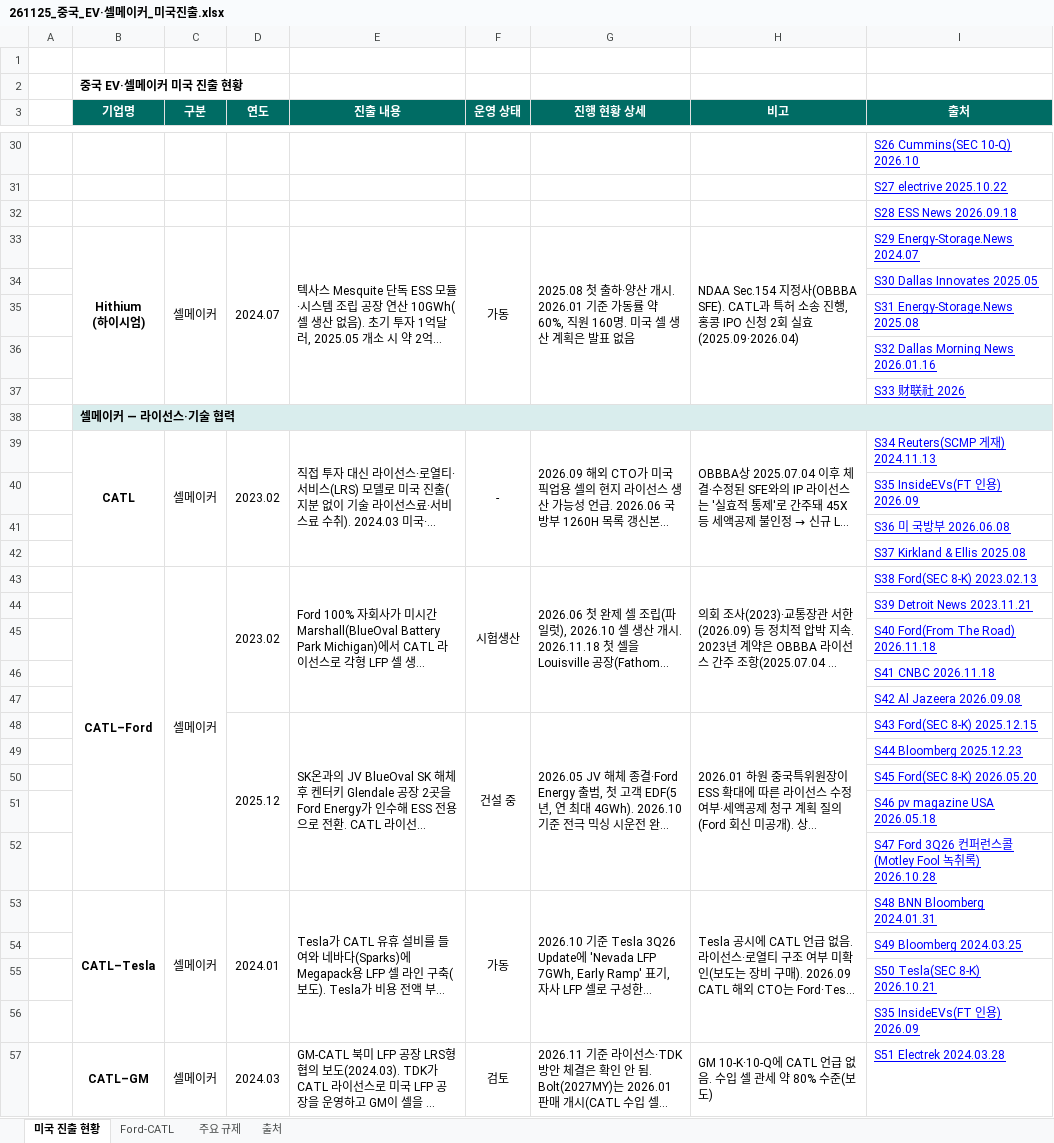
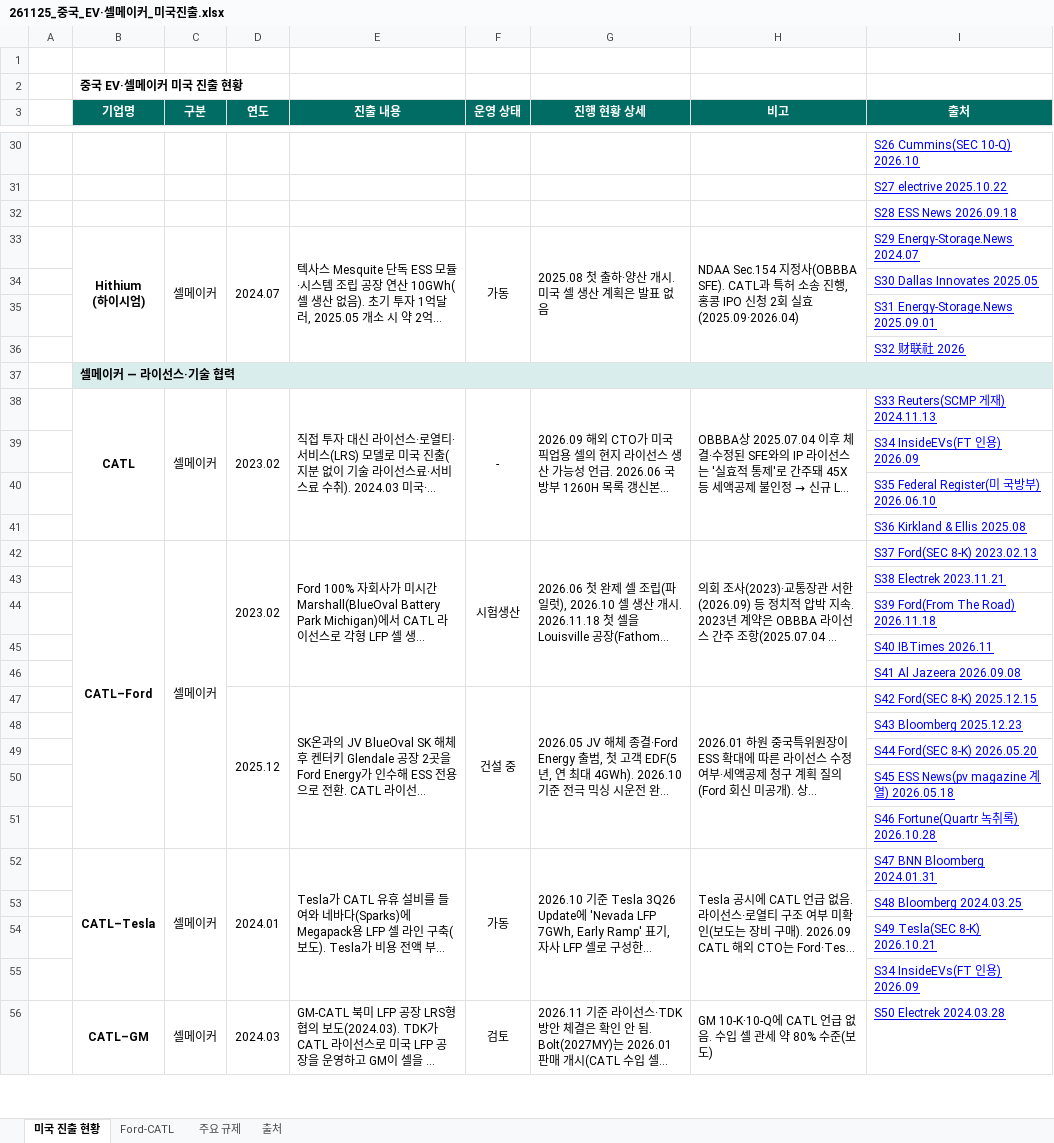
Before and after one commit to heuije/seoul-valuation, an Excel workbook: hana-research-office/deliverables/2026-11-25_중국업체_미국진출/261125_중국_EV·셀메이커_미국진출.xlsx, sheet 미국 진출 현황, drawn as a sheet; only a part is shown, gaps mark what is left out; long unchanged cells end in …; values as stored, in another font and other column widths than the file's, no borders; removed rows and columns are numbered as before the commit, all else as after; the diff covers the shown part only; the diff names each change by its address in the sheet, - before the commit and + after, or states it on an @@ line.

```diff
--- a/hana-research-office/deliverables/2026-11-25_중국업체_미국진출/261125_중국_EV·셀메이커_미국진출.xlsx (sheet 미국 진출 현황)
+++ b/hana-research-office/deliverables/2026-11-25_중국업체_미국진출/261125_중국_EV·셀메이커_미국진출.xlsx (sheet 미국 진출 현황)
-G33 (진행 현황 상세): …개시. 2026.01 기준 가동률 약 60%, 직원 160명. 미국 셀…
+G33 (진행 현황 상세): …개시. 미국 셀…
-I35 (출처): S31 Energy-Storage.News 2025.08
+I35 (출처): S31 Energy-Storage.News 2025.09.01
-I36 (출처): S32 Dallas Morning News 2026.01.16
+I36 (출처): S32 财联社 2026
-row 37:  |  |  |  |  |  |  |  | S33 财联社 2026
-I38 (출처): S34 Reuters(SCMP 게재) 2024.11.13
+I38 (출처): S33 Reuters(SCMP 게재) 2024.11.13
-I39 (출처): S35 InsideEVs(FT 인용) 2026.09
+I39 (출처): S34 InsideEVs(FT 인용) 2026.09
-I40 (출처): S36 미 국방부 2026.06.08
+I40 (출처): S35 Federal Register(미 국방부) 2026.06.10
-I41 (출처): S37 Kirkland & Ellis 2025.08
+I41 (출처): S36 Kirkland & Ellis 2025.08
-I42 (출처): S38 Ford(SEC 8-K) 2023.02.13
+I42 (출처): S37 Ford(SEC 8-K) 2023.02.13
-I43 (출처): S39 Detroit News 2023.11.21
+I43 (출처): S38 Electrek 2023.11.21
-I44 (출처): S40 Ford(From The Road) 2026.11.18
+I44 (출처): S39 Ford(From The Road) 2026.11.18
-I45 (출처): S41 CNBC 2026.11.18
+I45 (출처): S40 IBTimes 2026.11
-I46 (출처): S42 Al Jazeera 2026.09.08
+I46 (출처): S41 Al Jazeera 2026.09.08
-I47 (출처): S43 Ford(SEC 8-K) 2025.12.15
+I47 (출처): S42 Ford(SEC 8-K) 2025.12.15
-I48 (출처): S44 Bloomberg 2025.12.23
+I48 (출처): S43 Bloomberg 2025.12.23
-I49 (출처): S45 Ford(SEC 8-K) 2026.05.20
+I49 (출처): S44 Ford(SEC 8-K) 2026.05.20
-I50 (출처): S46 pv magazine USA 2026.05.18
+I50 (출처): S45 ESS News(pv magazine 계열) 2026.05.18
-I51 (출처): S47 Ford 3Q26 컨퍼런스콜(Motley Fool 녹취록) 2026.10.28
+I51 (출처): S46 Fortune(Quartr 녹취록) 2026.10.28
-I52 (출처): S48 BNN Bloomberg 2024.01.31
+I52 (출처): S47 BNN Bloomberg 2024.01.31
-I53 (출처): S49 Bloomberg 2024.03.25
+I53 (출처): S48 Bloomberg 2024.03.25
-I54 (출처): S50 Tesla(SEC 8-K) 2026.10.21
+I54 (출처): S49 Tesla(SEC 8-K) 2026.10.21
-I55 (출처): S35 InsideEVs(FT 인용) 2026.09
+I55 (출처): S34 InsideEVs(FT 인용) 2026.09
-I56 (출처): S51 Electrek 2024.03.28
+I56 (출처): S50 Electrek 2024.03.28
```
Also changed, not shown: 4 added rows, 3 removed rows and 86 edited cells elsewhere in this sheet, sheet 출처, sheet Ford-CATL, sheet 주요 규제, 4 other files.
